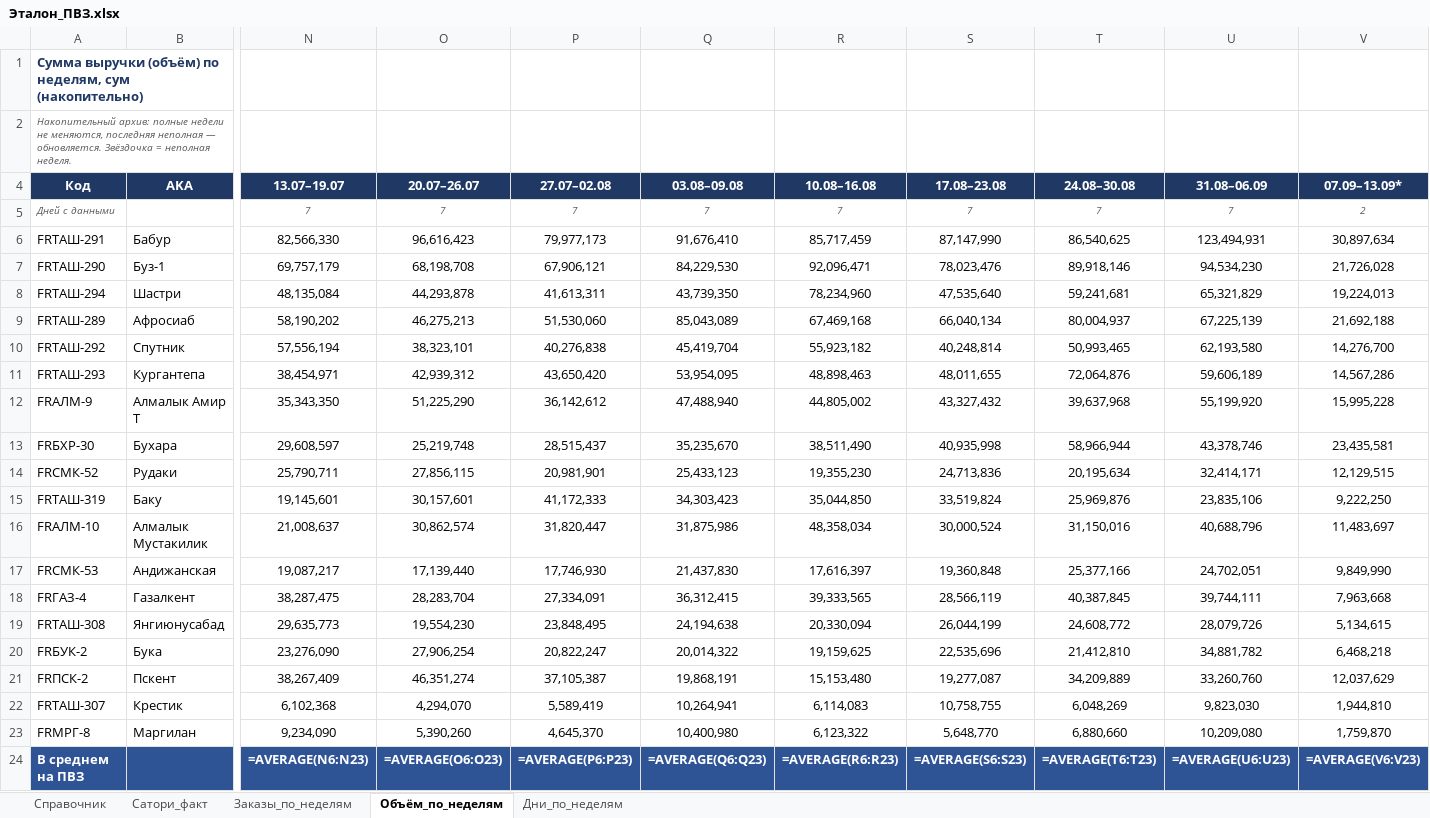
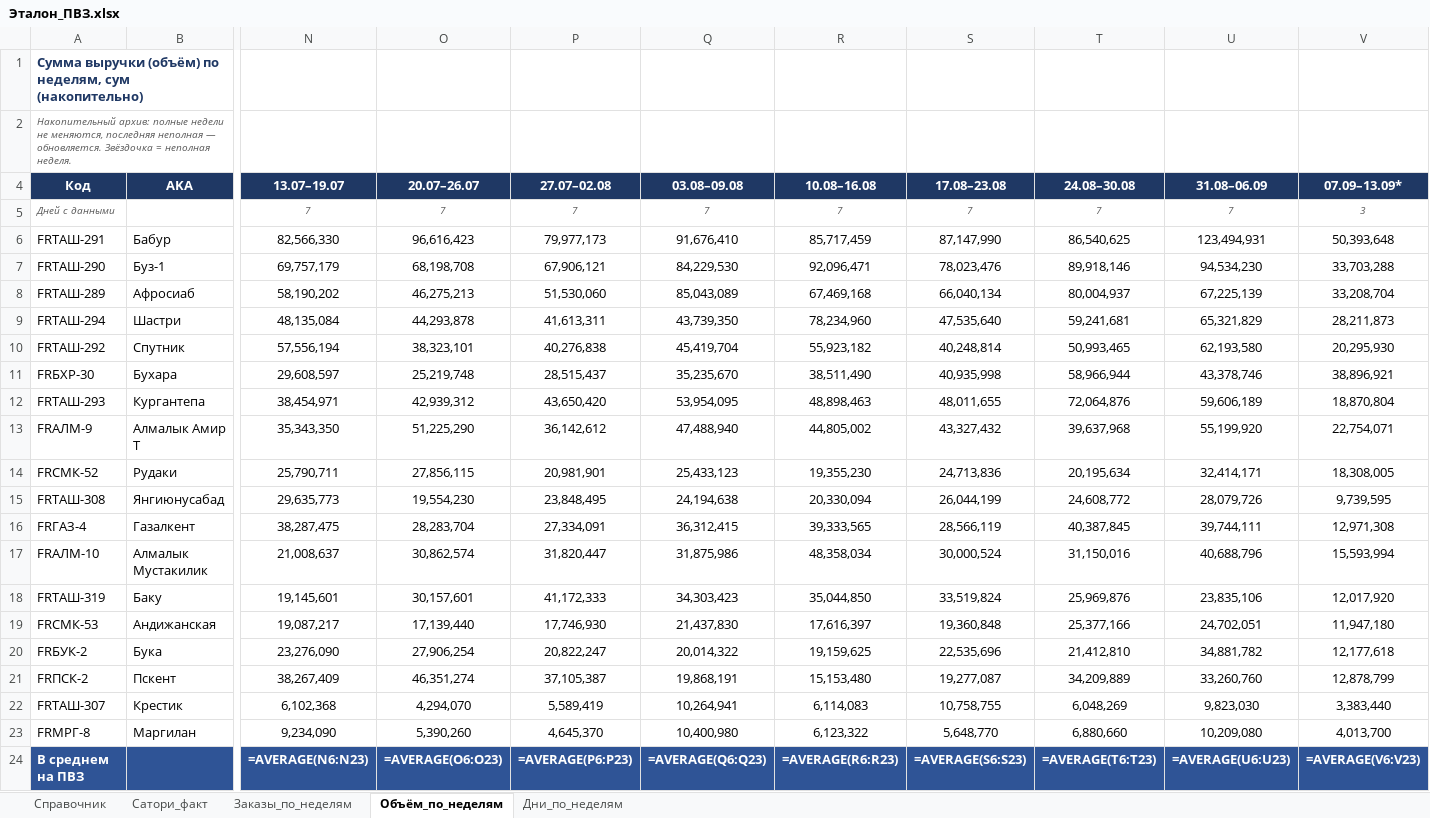
Before and after one commit to MyDarling1/Project-X, an Excel workbook: Эталон_ПВЗ.xlsx, sheet Объём_по_неделям, drawn as a sheet; only a part is shown, gaps mark what is left out; values as stored, in another font and other column widths than the file's, no borders; formulas without a stored value are shown as written; removed rows and columns are numbered as before the commit, all else as after; rows hold the shown columns only; the diff names each change by its address in the sheet, - before the commit and + after, or states it on an @@ line.

```diff
--- a/Эталон_ПВЗ.xlsx (sheet Объём_по_неделям)
+++ b/Эталон_ПВЗ.xlsx (sheet Объём_по_неделям)
-V5 (07.09–13.09*): 2
+V5 (07.09–13.09*): 3
-V6 (07.09–13.09*): 30,897,634
+V6 (07.09–13.09*): 50,393,648
-V7 (07.09–13.09*): 21,726,028
+V7 (07.09–13.09*): 33,703,288
-row 8: FRТАШ-294 | Шастри | 48,135,084 | 44,293,878 | 41,613,311 | 43,739,350 | 78,234,960 | 47,535,640 | 59,241,681 | 65,321,829 | 19,224,013
-V8 (07.09–13.09*): 21,692,188
+V8 (07.09–13.09*): 33,208,704
+row 9: FRТАШ-294 | Шастри | 48,135,084 | 44,293,878 | 41,613,311 | 43,739,350 | 78,234,960 | 47,535,640 | 59,241,681 | 65,321,829 | 28,211,873
-V10 (07.09–13.09*): 14,276,700
+V10 (07.09–13.09*): 20,295,930
+row 11: FRБХР-30 | Бухара | 29,608,597 | 25,219,748 | 28,515,437 | 35,235,670 | 38,511,490 | 40,935,998 | 58,966,944 | 43,378,746 | 38,896,921
-V12 (07.09–13.09*): 14,567,286
+V12 (07.09–13.09*): 18,870,804
-V13 (07.09–13.09*): 15,995,228
+V13 (07.09–13.09*): 22,754,071
-row 13: FRБХР-30 | Бухара | 29,608,597 | 25,219,748 | 28,515,437 | 35,235,670 | 38,511,490 | 40,935,998 | 58,966,944 | 43,378,746 | 23,435,581
-V14 (07.09–13.09*): 12,129,515
+V14 (07.09–13.09*): 18,308,005
-row 15: FRТАШ-319 | Баку | 19,145,601 | 30,157,601 | 41,172,333 | 34,303,423 | 35,044,850 | 33,519,824 | 25,969,876 | 23,835,106 | 9,222,250
+row 15: FRТАШ-308 | Янгиюнусабад | 29,635,773 | 19,554,230 | 23,848,495 | 24,194,638 | 20,330,094 | 26,044,199 | 24,608,772 | 28,079,726 | 9,739,595
+row 16: FRГАЗ-4 | Газалкент | 38,287,475 | 28,283,704 | 27,334,091 | 36,312,415 | 39,333,565 | 28,566,119 | 40,387,845 | 39,744,111 | 12,971,308
-V17 (07.09–13.09*): 11,483,697
+V17 (07.09–13.09*): 15,593,994
+row 18: FRТАШ-319 | Баку | 19,145,601 | 30,157,601 | 41,172,333 | 34,303,423 | 35,044,850 | 33,519,824 | 25,969,876 | 23,835,106 | 12,017,920
-V19 (07.09–13.09*): 9,849,990
+V19 (07.09–13.09*): 11,947,180
-row 18: FRГАЗ-4 | Газалкент | 38,287,475 | 28,283,704 | 27,334,091 | 36,312,415 | 39,333,565 | 28,566,119 | 40,387,845 | 39,744,111 | 7,963,668
-row 19: FRТАШ-308 | Янгиюнусабад | 29,635,773 | 19,554,230 | 23,848,495 | 24,194,638 | 20,330,094 | 26,044,199 | 24,608,772 | 28,079,726 | 5,134,615
-V20 (07.09–13.09*): 6,468,218
+V20 (07.09–13.09*): 12,177,618
-V21 (07.09–13.09*): 12,037,629
+V21 (07.09–13.09*): 12,878,799
-V22 (07.09–13.09*): 1,944,810
+V22 (07.09–13.09*): 3,383,440
-V23 (07.09–13.09*): 1,759,870
+V23 (07.09–13.09*): 4,013,700
```
Also changed, not shown: sheet Заказы_по_неделям, sheet Дни_по_неделям, 1 other file.
